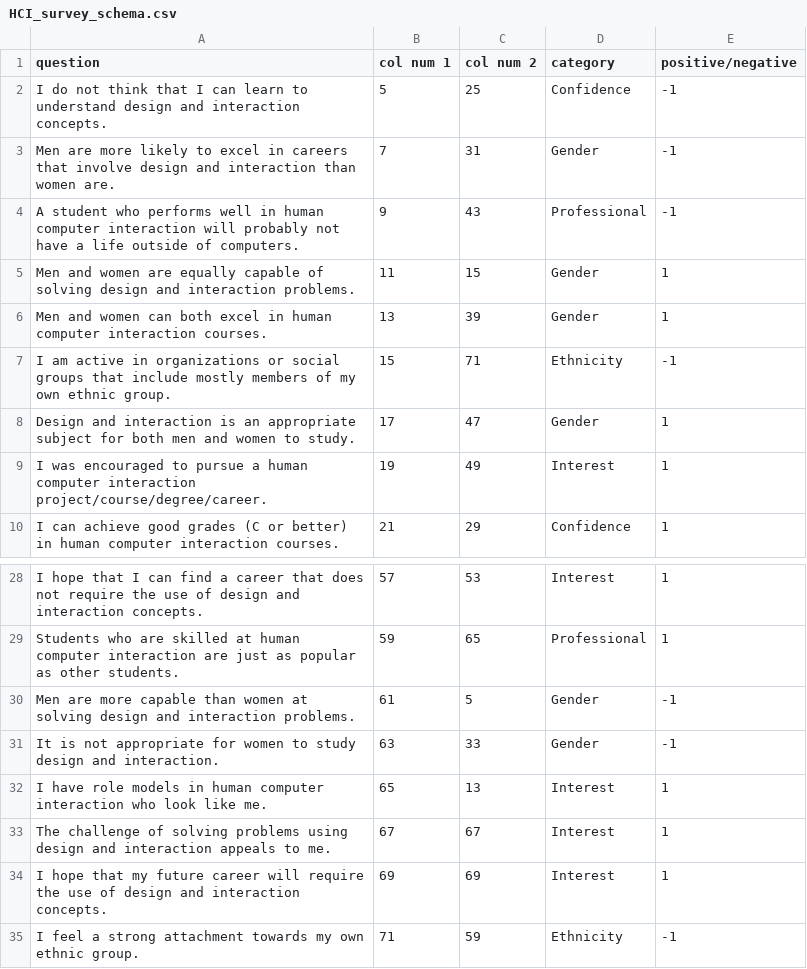
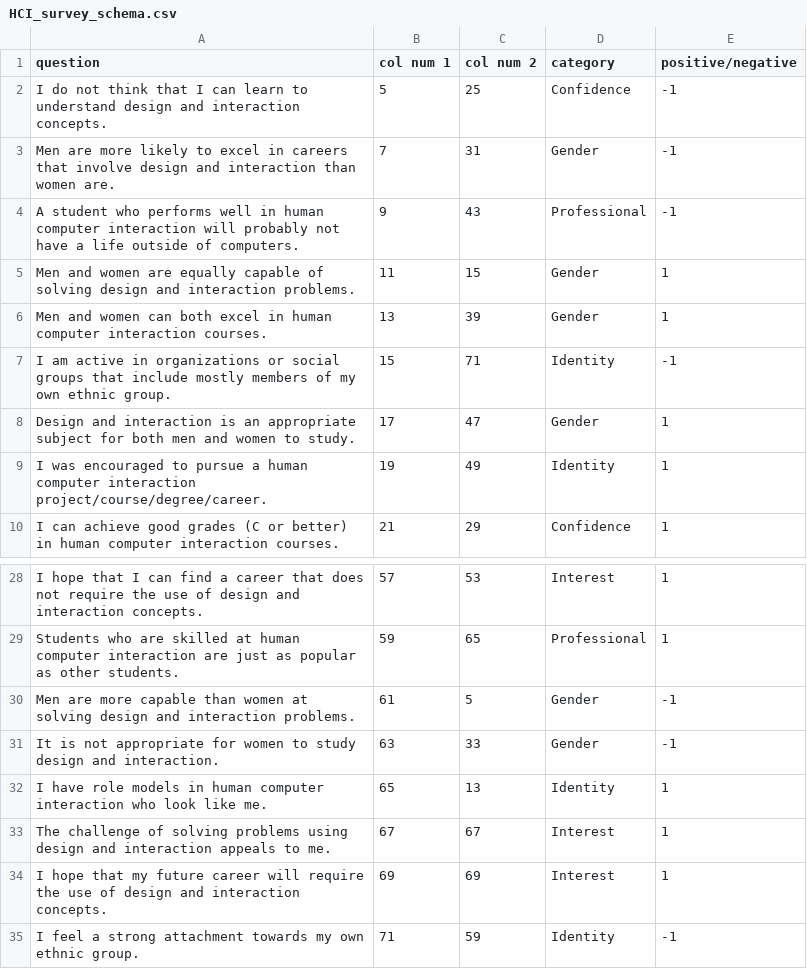
Before and after one commit to HCI-Data-Analysis/HCI-data-analysis, a CSV file: data/processed/HCI_survey_schema.csv, drawn as a sheet; only a part is shown, gaps mark what is left out.

Commit message:
Update Schema to Include Identity Questions

```diff
--- a/data/processed/HCI_survey_schema.csv
+++ b/data/processed/HCI_survey_schema.csv
@@ -6,5 +6,5 @@
  Men and women can both excel in human computer interaction courses.,13,39,Gender,1
- I am active in organizations or social groups that include mostly members of my own ethnic group.,15,71,Ethnicity,-1
+ I am active in organizations or social groups that include mostly members of my own ethnic group.,15,71,Identity,-1
  Design and interaction is an appropriate subject for both men and women to study.,17,47,Gender,1
- I was encouraged to pursue a human computer interaction project/course/degree/career.,19,49,Interest,1
+ I was encouraged to pursue a human computer interaction project/course/degree/career.,19,49,Identity,1
  I can achieve good grades (C or better) in human computer interaction courses.,21,29,Confidence,1
@@ -31,5 +31,5 @@
  It is not appropriate for women to study design and interaction.,63,33,Gender,-1
- I have role models in human computer interaction who look like me.,65,13,Interest,1
+ I have role models in human computer interaction who look like me.,65,13,Identity,1
  The challenge of solving problems using design and interaction appeals to me.,67,67,Interest,1
  I hope that my future career will require the use of design and interaction concepts.,69,69,Interest,1
- I feel a strong attachment towards my own ethnic group.,71,59,Ethnicity,-1
+ I feel a strong attachment towards my own ethnic group.,71,59,Identity,-1
```
